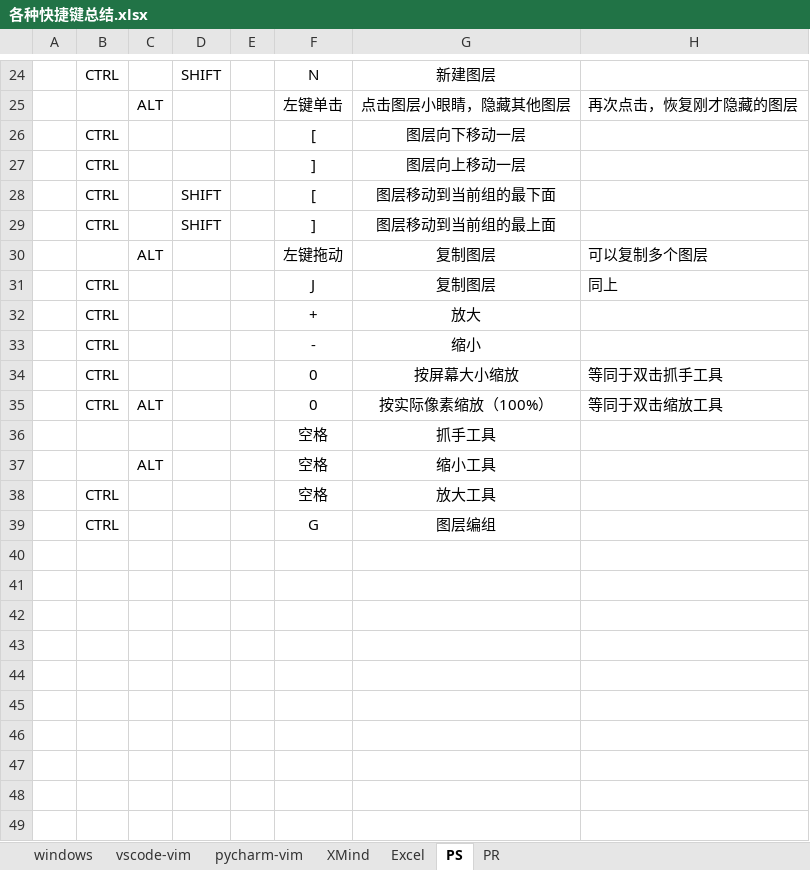
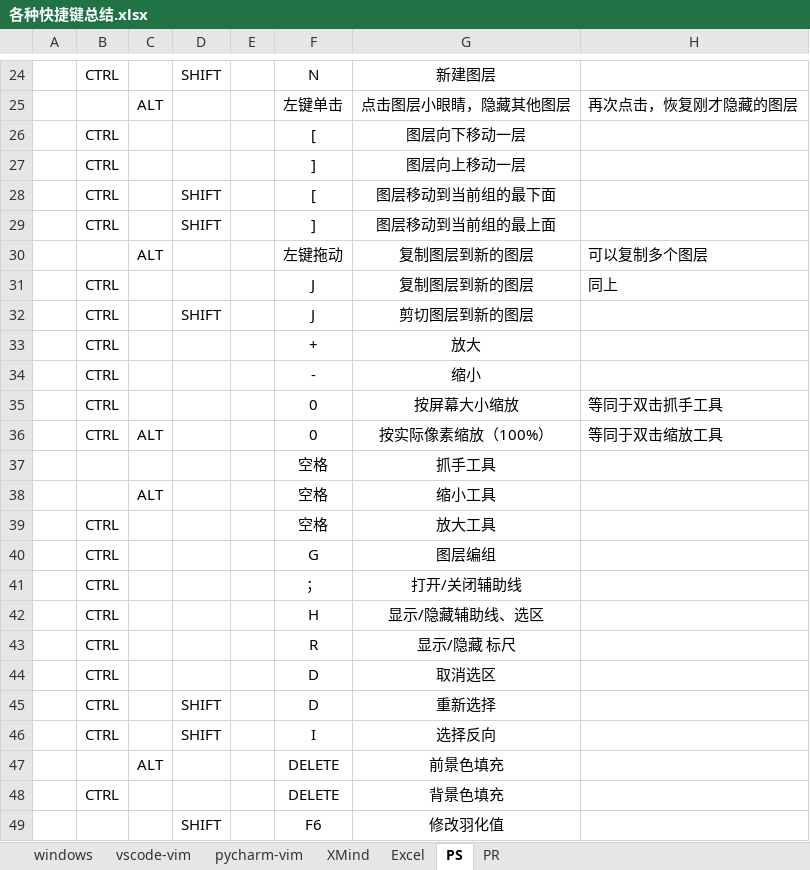
Before and after one commit to TinyHandsome/BookStudy, an Excel workbook: computer_skills/各种快捷键总结.xlsx, sheet PS, drawn as a sheet; only a part is shown, gaps mark what is left out; values as stored, in another font and other column widths than the file's, no borders; the diff names each change by its address in the sheet, - before the commit and + after, or states it on an @@ line.

```diff
--- a/computer_skills/各种快捷键总结.xlsx (sheet PS)
+++ b/computer_skills/各种快捷键总结.xlsx (sheet PS)
-G30:G31: 复制图层
+G30:G31: 复制图层到新的图层
+row 32:  | CTRL |  | SHIFT |  | J | 剪切图层到新的图层
+row 41:  | CTRL |  |  |  | ； | 打开/关闭辅助线
+row 42:  | CTRL |  |  |  | H | 显示/隐藏辅助线、选区
+row 43:  | CTRL |  |  |  | R | 显示/隐藏 标尺
+row 44:  | CTRL |  |  |  | D | 取消选区
+row 45:  | CTRL |  | SHIFT |  | D | 重新选择
+row 46:  | CTRL |  | SHIFT |  | I | 选择反向
+row 47:  |  | ALT |  |  | DELETE | 前景色填充
+row 48:  | CTRL |  |  |  | DELETE | 背景色填充
+row 49:  |  |  | SHIFT |  | F6 | 修改羽化值
```
Also changed, not shown: 2 other files.
